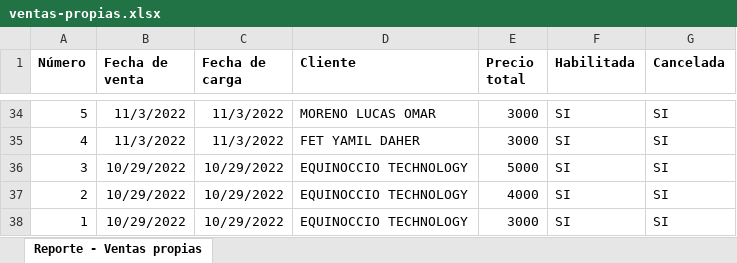
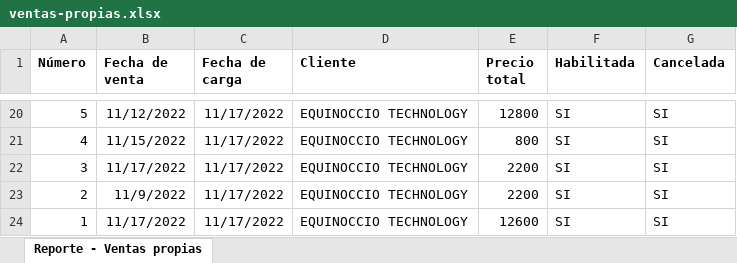
Before and after one commit to inglucasmoreno/sebastian-comercio-server, an Excel workbook: public/excel/ventas-propias.xlsx, sheet Reporte - Ventas propias, drawn as a sheet; only a part is shown, gaps mark what is left out; values as stored, in another font and other column widths than the file's, no borders; addresses are those after the commit; the diff covers the shown part only; the diff names each change by its address in the sheet, - before the commit and + after, or states it on an @@ line.

```diff
--- a/public/excel/ventas-propias.xlsx (sheet Reporte - Ventas propias)
+++ b/public/excel/ventas-propias.xlsx (sheet Reporte - Ventas propias)
-B20 (Fecha de venta): 11/3/2022
+B20 (Fecha de venta): 11/12/2022
-C20:C21 (Fecha de carga): 11/3/2022
+C20:C21 (Fecha de carga): 11/17/2022
-D20 (Cliente): MORENO LUCAS OMAR
+D20 (Cliente): EQUINOCCIO TECHNOLOGY
-E20 (Precio total): 3000
+E20 (Precio total): 12800
-B21 (Fecha de venta): 11/3/2022
+B21 (Fecha de venta): 11/15/2022
-D21 (Cliente): FET YAMIL DAHER
+D21 (Cliente): EQUINOCCIO TECHNOLOGY
-E21 (Precio total): 3000
+E21 (Precio total): 800
-B22 (Fecha de venta): 10/29/2022
+B22 (Fecha de venta): 11/17/2022
-C22:C24 (Fecha de carga): 10/29/2022
+C22:C24 (Fecha de carga): 11/17/2022
-E22 (Precio total): 5000
+E22 (Precio total): 2200
-B23 (Fecha de venta): 10/29/2022
+B23 (Fecha de venta): 11/9/2022
-E23 (Precio total): 4000
+E23 (Precio total): 2200
-B24 (Fecha de venta): 10/29/2022
+B24 (Fecha de venta): 11/17/2022
-E24 (Precio total): 3000
+E24 (Precio total): 12600
```
Also changed, not shown: 14 removed rows and 74 edited cells elsewhere in this sheet, public/excel/cuentas_corrientes.xlsx, public/excel/ventas-directas.xlsx, 7 other files.
